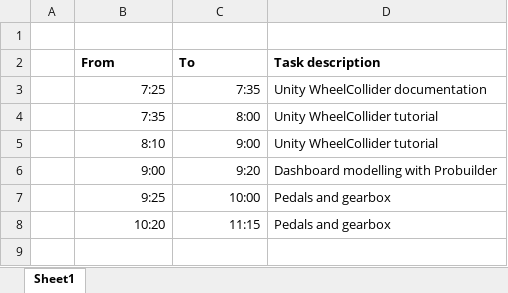
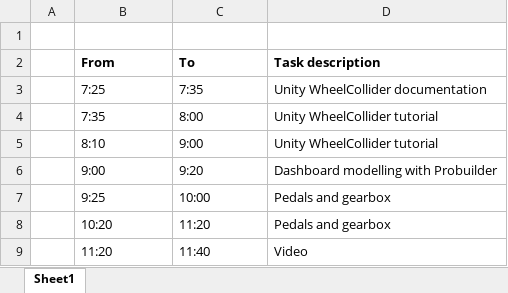
Before and after one commit to BarthaSzabolcs/SimpleAuto-Unity, an Excel workbook: Documentation/Workhours.xlsx, sheet Sheet1, drawn as a sheet; values as stored, in another font and other column widths than the file's, no borders; the diff names each change by its address in the sheet, - before the commit and + after, or states it on an @@ line.

```diff
--- a/Documentation/Workhours.xlsx (sheet Sheet1)
+++ b/Documentation/Workhours.xlsx (sheet Sheet1)
-B3:C8 alignment: right
+B3:C8 alignment: left
-C8 (To): 11:15
+C8 (To): 11:20
+row 9:  | 11:20 | 11:40 | Video
```
Also changed, not shown: 6 other files.
